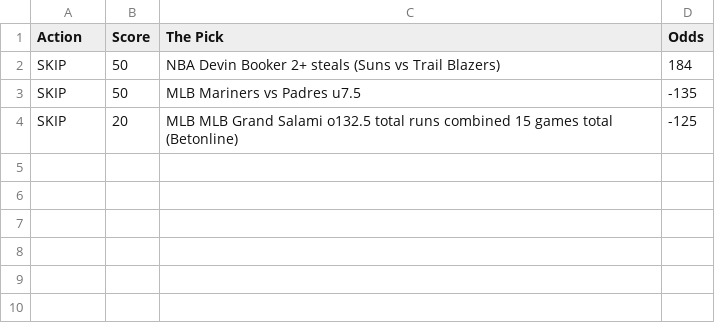
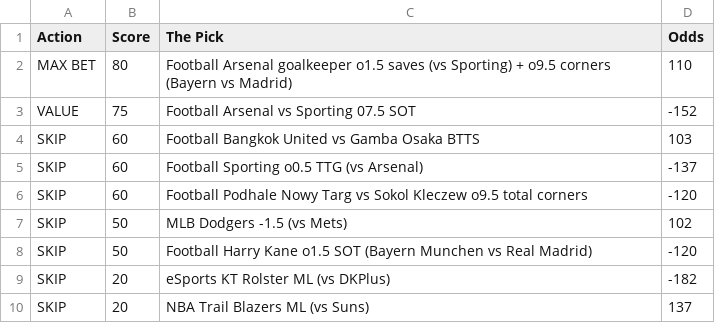
Before and after one commit to CameronBroussard6/Sports_Picks_Ranked, a CSV file: ranked_today.csv, drawn as a sheet.

```diff
--- a/ranked_today.csv
+++ b/ranked_today.csv
@@ -1,4 +1,10 @@
 Action,Score,The Pick,Odds
-SKIP,50,NBA Devin Booker 2+ steals (Suns vs Trail Blazers),184
-SKIP,50,MLB Mariners vs Padres u7.5,-135
-SKIP,20,MLB MLB Grand Salami o132.5 total runs combined 15 games total (Betonline),-125
+MAX BET,80,Football Arsenal goalkeeper o1.5 saves (vs Sporting) + o9.5 corners (Bayern vs Madrid),110
+VALUE,75,Football Arsenal vs Sporting 07.5 SOT,-152
+SKIP,60,Football Bangkok United vs Gamba Osaka BTTS,103
+SKIP,60,Football Sporting o0.5 TTG (vs Arsenal),-137
+SKIP,60,Football Podhale Nowy Targ vs Sokol Kleczew o9.5 total corners,-120
+SKIP,50,MLB Dodgers -1.5 (vs Mets),102
+SKIP,50,Football Harry Kane o1.5 SOT (Bayern Munchen vs Real Madrid),-120
+SKIP,20,eSports KT Rolster ML (vs DKPlus),-182
+SKIP,20,NBA Trail Blazers ML (vs Suns),137
```
Also changed, not shown: 1 other file.
